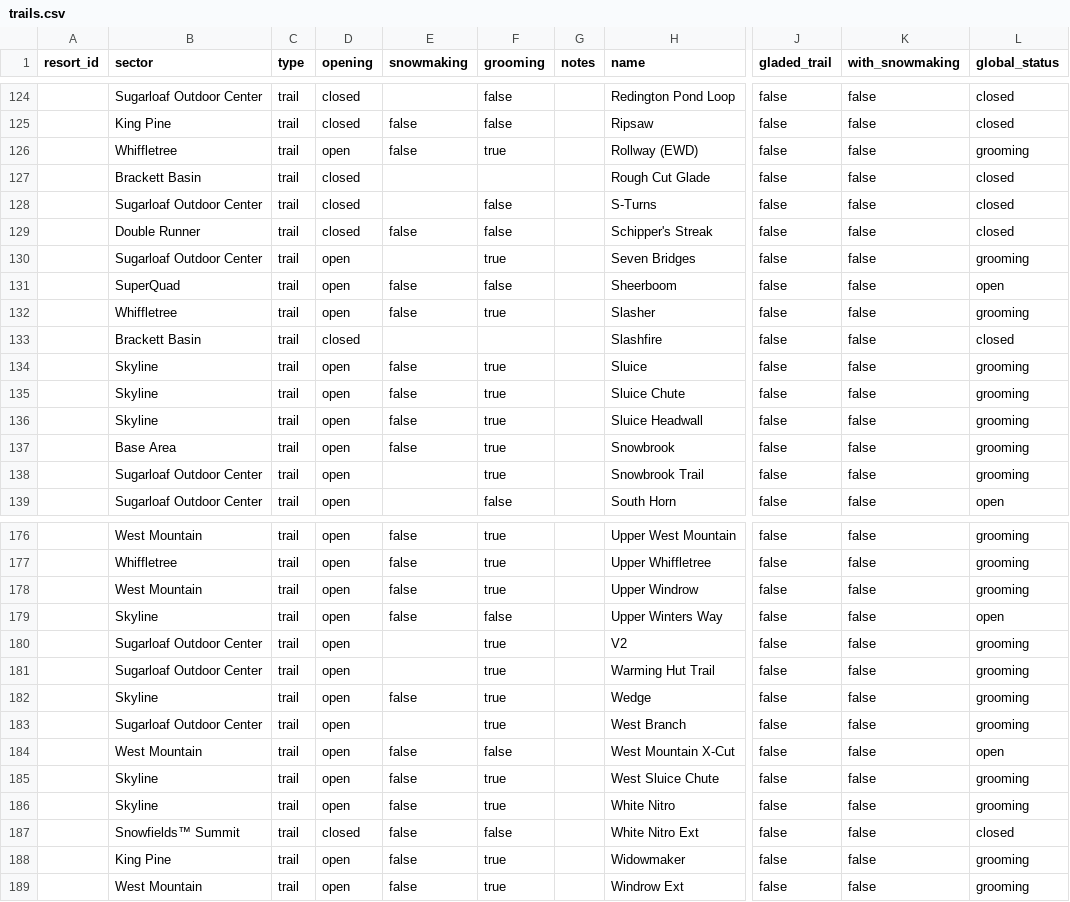
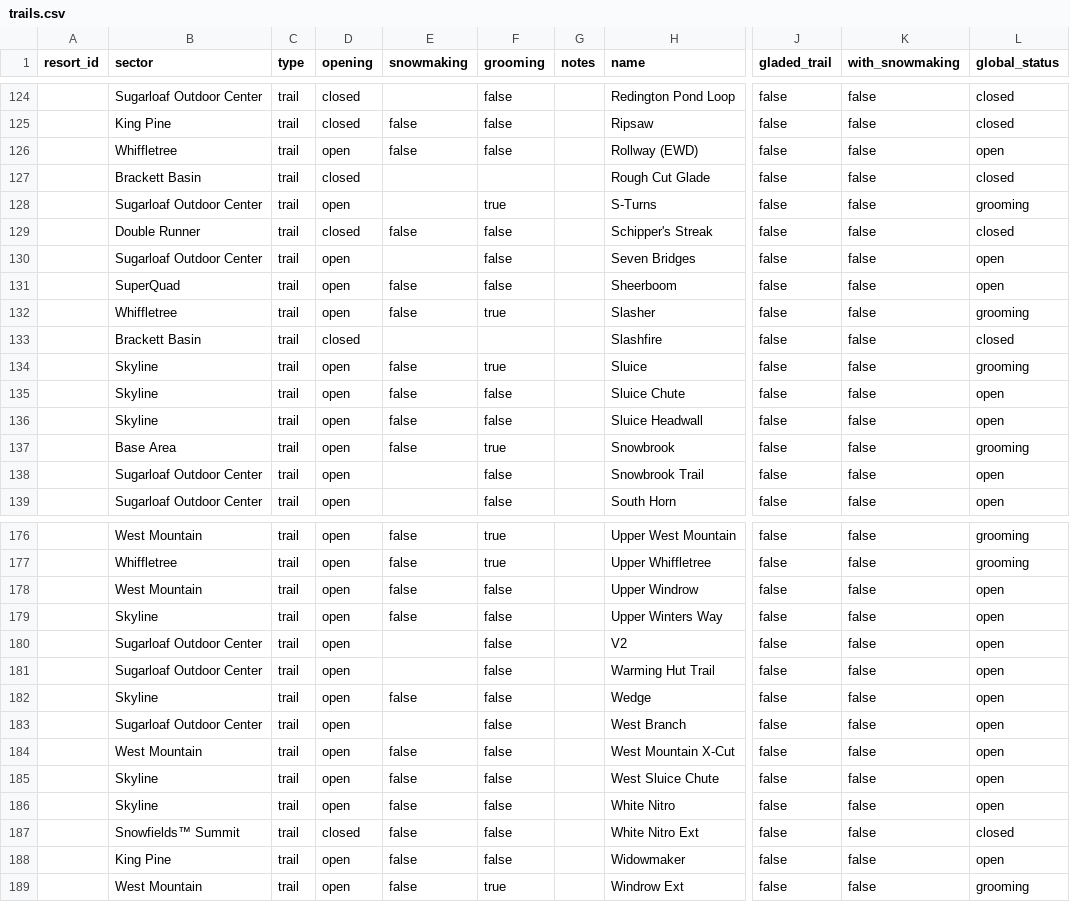
Before and after one commit to abkfenris/sugarloaf, a CSV file: trails.csv, drawn as a sheet; only a part is shown, gaps mark what is left out; the diff covers the shown part only; the diff names each change by its address in the sheet, - before the commit and + after, or states it on an @@ line.

```diff
--- a/trails.csv
+++ b/trails.csv
-F126 (grooming): true
+F126 (grooming): false
-L126 (global_status): grooming
+L126 (global_status): open
-D128 (opening): closed
+D128 (opening): open
-F128 (grooming): false
+F128 (grooming): true
-L128 (global_status): closed
+L128 (global_status): grooming
-F130 (grooming): true
+F130 (grooming): false
-L130 (global_status): grooming
+L130 (global_status): open
-F135:F136 (grooming): true
+F135:F136 (grooming): false
-L135:L136 (global_status): grooming
+L135:L136 (global_status): open
-F138 (grooming): true
+F138 (grooming): false
-L138 (global_status): grooming
+L138 (global_status): open
-F178 (grooming): true
+F178 (grooming): false
-L178 (global_status): grooming
+L178 (global_status): open
-F180:F183 (grooming): true
+F180:F183 (grooming): false
-L180:L183 (global_status): grooming
+L180:L183 (global_status): open
-F185:F186 (grooming): true
+F185:F186 (grooming): false
-L185:L186 (global_status): grooming
+L185:L186 (global_status): open
-F188 (grooming): true
+F188 (grooming): false
-L188 (global_status): grooming
+L188 (global_status): open
```
Also changed, not shown: 48 edited cells elsewhere in this file, 1 other file.
